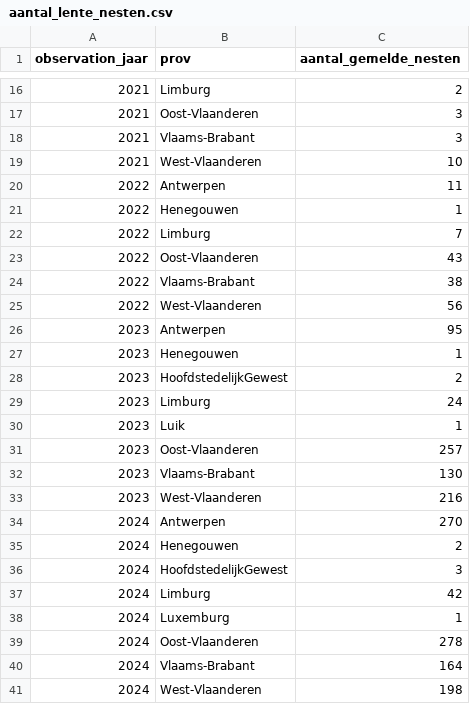
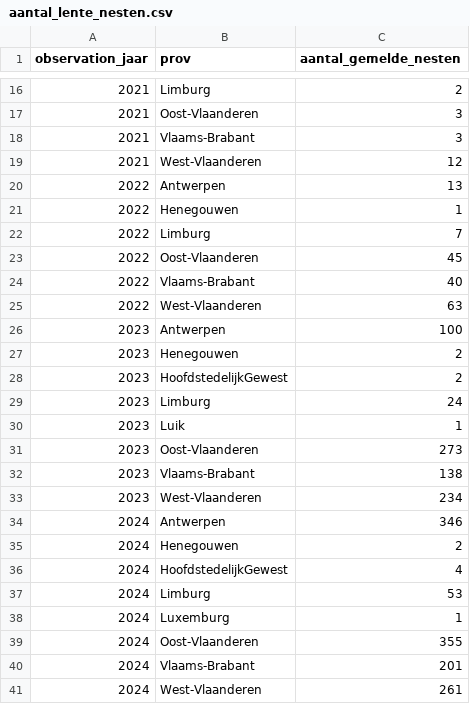
Before and after one commit to inbo/aspbo, a CSV file: data/output/UAT_processing/Vespa_velutina_shape/aantal_lente_nesten.csv, drawn as a sheet; only a part is shown, gaps mark what is left out.

Commit message:
[AUTO]update inputs
Files changed:
M	data/input/Vespa-Watch_gbif.csv
M	data/input/Vespa-Watch_iasset.csv
M	data/interim/data_nest_iasset.geojson
M	data/interim/zekere_nesten_Waarnemingen.csv
M	data/output/UAT_processing/Vespa_velutina_shape/aantal_lente_nesten.csv
M	data/output/UAT_processing/Vespa_velutina_shape/aantal_nesten_meta.csv
M	data/output/UAT_processing/Vespa_velutina_shape/nesten.geojson
M	data/output/UAT_processing/Vespa_velutina_shape/points.geojson

```diff
--- a/data/output/UAT_processing/Vespa_velutina_shape/aantal_lente_nesten.csv
+++ b/data/output/UAT_processing/Vespa_velutina_shape/aantal_lente_nesten.csv
@@ -18,11 +18,11 @@ observation_jaar,prov,aantal_gemelde_nesten
 2021,Vlaams-Brabant,3
-2021,West-Vlaanderen,10
-2022,Antwerpen,11
+2021,West-Vlaanderen,12
+2022,Antwerpen,13
 2022,Henegouwen,1
 2022,Limburg,7
-2022,Oost-Vlaanderen,43
-2022,Vlaams-Brabant,38
-2022,West-Vlaanderen,56
-2023,Antwerpen,95
-2023,Henegouwen,1
+2022,Oost-Vlaanderen,45
+2022,Vlaams-Brabant,40
+2022,West-Vlaanderen,63
+2023,Antwerpen,100
+2023,Henegouwen,2
 2023,HoofdstedelijkGewest,2
@@ -30,12 +30,12 @@ observation_jaar,prov,aantal_gemelde_nesten
 2023,Luik,1
-2023,Oost-Vlaanderen,257
-2023,Vlaams-Brabant,130
-2023,West-Vlaanderen,216
-2024,Antwerpen,270
+2023,Oost-Vlaanderen,273
+2023,Vlaams-Brabant,138
+2023,West-Vlaanderen,234
+2024,Antwerpen,346
 2024,Henegouwen,2
-2024,HoofdstedelijkGewest,3
-2024,Limburg,42
+2024,HoofdstedelijkGewest,4
+2024,Limburg,53
 2024,Luxemburg,1
-2024,Oost-Vlaanderen,278
-2024,Vlaams-Brabant,164
-2024,West-Vlaanderen,198
+2024,Oost-Vlaanderen,355
+2024,Vlaams-Brabant,201
+2024,West-Vlaanderen,261
```
Also changed, not shown: 5 other files.
